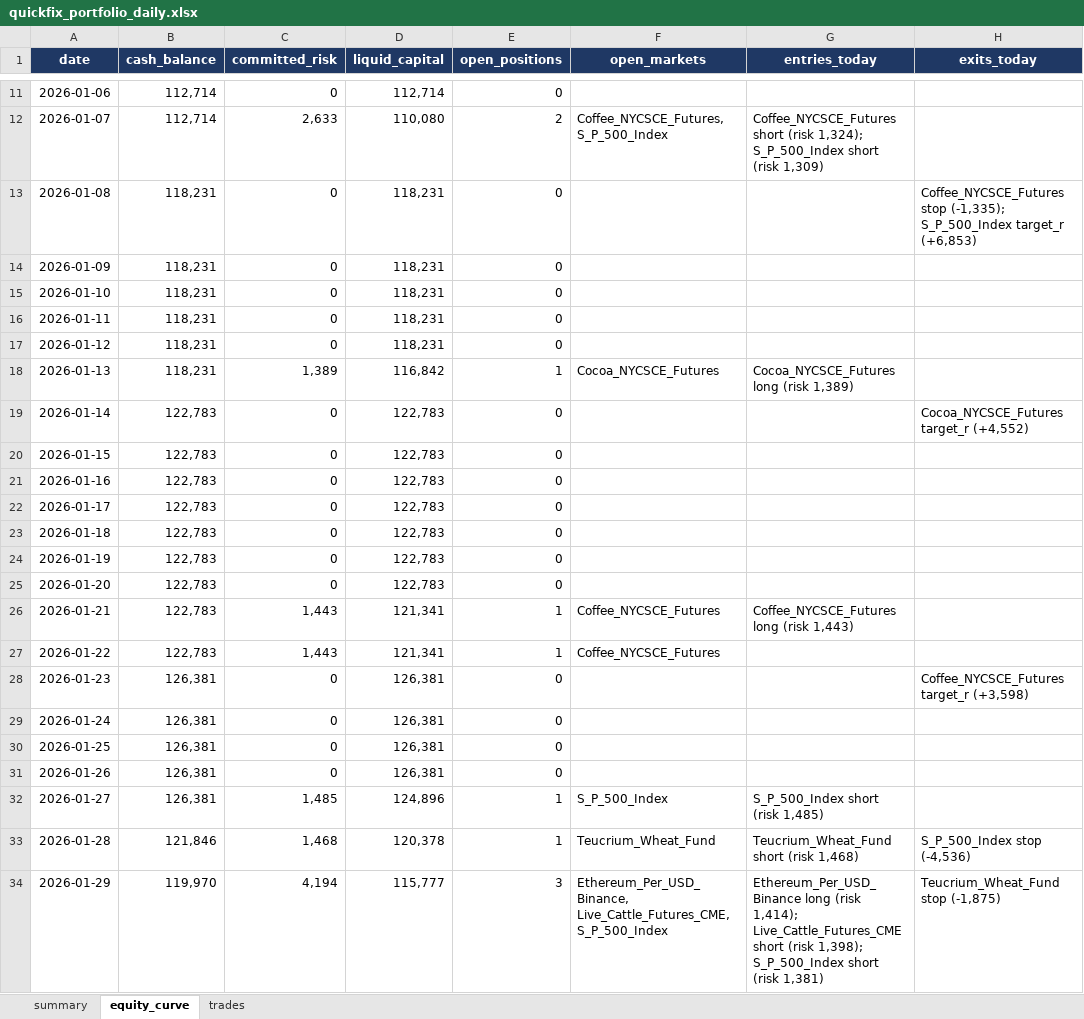
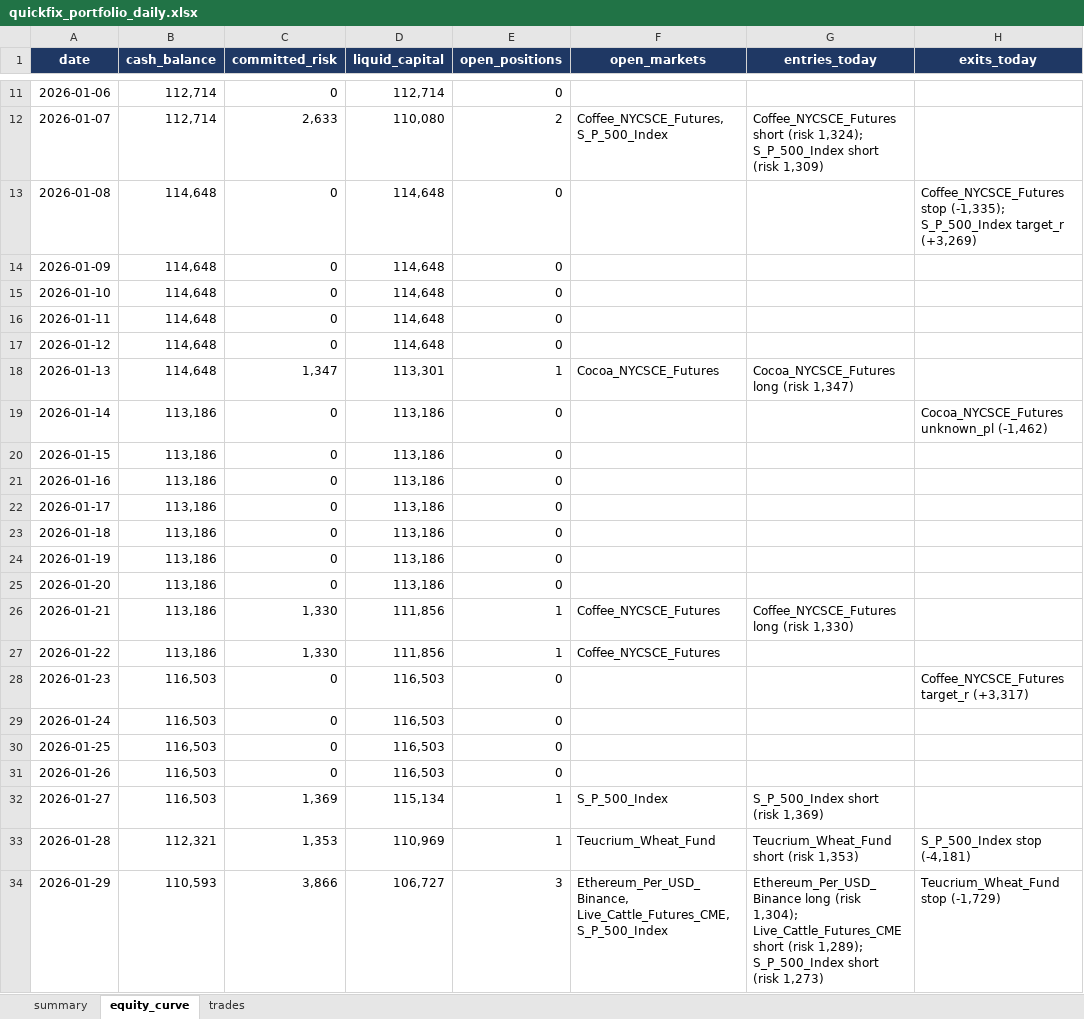
Before and after one commit to Rietveld800/strategy_tester, an Excel workbook: output/quickfix_portfolio_daily.xlsx, sheet equity_curve, drawn as a sheet; only a part is shown, gaps mark what is left out; values as stored, in another font and other column widths than the file's, no borders; charts and pictures not drawn; the diff covers the shown part only; the diff names each change by its address in the sheet, - before the commit and + after, or states it on an @@ line.

```diff
--- a/output/quickfix_portfolio_daily.xlsx (sheet equity_curve)
+++ b/output/quickfix_portfolio_daily.xlsx (sheet equity_curve)
-B13:B18 (cash_balance): 118,231
+B13:B18 (cash_balance): 114,648
-D13:D17 (liquid_capital): 118,231
+D13:D17 (liquid_capital): 114,648
-H13 (exits_today): …S_P_500_Index target_r (+6,853)
+H13 (exits_today): …S_P_500_Index target_r (+3,269)
-C18 (committed_risk): 1,389
+C18 (committed_risk): 1,347
-D18 (liquid_capital): 116,842
+D18 (liquid_capital): 113,301
-G18 (entries_today): Cocoa_NYCSCE_Futures long (risk 1,389)
+G18 (entries_today): Cocoa_NYCSCE_Futures long (risk 1,347)
-B19:B27 (cash_balance): 122,783
+B19:B27 (cash_balance): 113,186
-D19:D25 (liquid_capital): 122,783
+D19:D25 (liquid_capital): 113,186
-H19 (exits_today): Cocoa_NYCSCE_Futures target_r (+4,552)
+H19 (exits_today): Cocoa_NYCSCE_Futures unknown_pl (-1,462)
-C26:C27 (committed_risk): 1,443
+C26:C27 (committed_risk): 1,330
-D26:D27 (liquid_capital): 121,341
+D26:D27 (liquid_capital): 111,856
-G26 (entries_today): Coffee_NYCSCE_Futures long (risk 1,443)
+G26 (entries_today): Coffee_NYCSCE_Futures long (risk 1,330)
-B28:B32 (cash_balance): 126,381
+B28:B32 (cash_balance): 116,503
-D28:D31 (liquid_capital): 126,381
+D28:D31 (liquid_capital): 116,503
-H28 (exits_today): Coffee_NYCSCE_Futures target_r (+3,598)
+H28 (exits_today): Coffee_NYCSCE_Futures target_r (+3,317)
-C32 (committed_risk): 1,485
+C32 (committed_risk): 1,369
-D32 (liquid_capital): 124,896
+D32 (liquid_capital): 115,134
-G32 (entries_today): S_P_500_Index short (risk 1,485)
+G32 (entries_today): S_P_500_Index short (risk 1,369)
-B33 (cash_balance): 121,846
+B33 (cash_balance): 112,321
-C33 (committed_risk): 1,468
+C33 (committed_risk): 1,353
-D33 (liquid_capital): 120,378
+D33 (liquid_capital): 110,969
-G33 (entries_today): Teucrium_Wheat_Fund short (risk 1,468)
+G33 (entries_today): Teucrium_Wheat_Fund short (risk 1,353)
-H33 (exits_today): S_P_500_Index stop (-4,536)
+H33 (exits_today): S_P_500_Index stop (-4,181)
-B34 (cash_balance): 119,970
+B34 (cash_balance): 110,593
-C34 (committed_risk): 4,194
+C34 (committed_risk): 3,866
-D34 (liquid_capital): 115,777
+D34 (liquid_capital): 106,727
-G34 (entries_today): …long (risk 1,414); Live_Cattle_Futures_CME short (risk 1,398); S_P_500_Index short (risk 1,381)
+G34 (entries_today): …long (risk 1,304); Live_Cattle_Futures_CME short (risk 1,289); S_P_500_Index short (risk 1,273)
-H34 (exits_today): Teucrium_Wheat_Fund stop (-1,875)
+H34 (exits_today): Teucrium_Wheat_Fund stop (-1,729)
```
Also changed, not shown: 488 edited cells elsewhere in this sheet, sheet trades, sheet summary, output/quickfix_all_markets_daily.xlsx, output/quickfixpro_all_markets_daily.xlsx, 18 other files.
